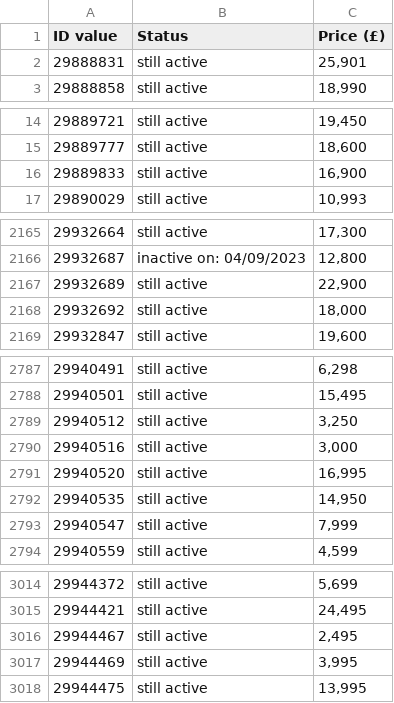
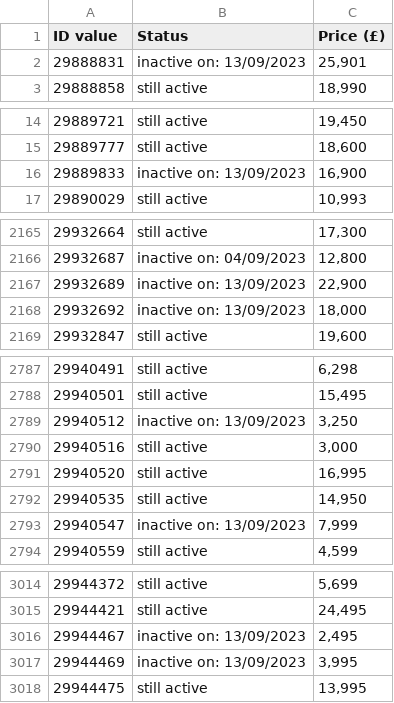
Before and after one commit to jdsandison/practice-web-scraper, a CSV file: status-file.csv, drawn as a sheet; only a part is shown, gaps mark what is left out; the diff covers the shown part only.

```diff
--- a/status-file.csv
+++ b/status-file.csv
@@ -1,3 +1,3 @@
 ID value,Status,Price (£)
-29888831,still active,"25,901"
+29888831,inactive on: 13/09/2023,"25,901"
 29888858,still active,"18,990"
@@ -15,3 +15,3 @@ ID value,Status,Price (£)
 29889777,still active,"18,600"
-29889833,still active,"16,900"
+29889833,inactive on: 13/09/2023,"16,900"
 29890029,still active,"10,993"
@@ -2166,4 +2166,4 @@ ID value,Status,Price (£)
 29932687,inactive on: 04/09/2023,"12,800"
-29932689,still active,"22,900"
-29932692,still active,"18,000"
+29932689,inactive on: 13/09/2023,"22,900"
+29932692,inactive on: 13/09/2023,"18,000"
 29932847,still active,"19,600"
@@ -2788,3 +2788,3 @@ ID value,Status,Price (£)
 29940501,still active,"15,495"
-29940512,still active,"3,250"
+29940512,inactive on: 13/09/2023,"3,250"
 29940516,still active,"3,000"
@@ -2792,3 +2792,3 @@ ID value,Status,Price (£)
 29940535,still active,"14,950"
-29940547,still active,"7,999"
+29940547,inactive on: 13/09/2023,"7,999"
 29940559,still active,"4,599"
@@ -3015,4 +3015,4 @@ ID value,Status,Price (£)
 29944421,still active,"24,495"
-29944467,still active,"2,495"
-29944469,still active,"3,995"
+29944467,inactive on: 13/09/2023,"2,495"
+29944469,inactive on: 13/09/2023,"3,995"
 29944475,still active,"13,995"
```
Also changed, not shown: 58 edited cells elsewhere in this file, 2 other files.
